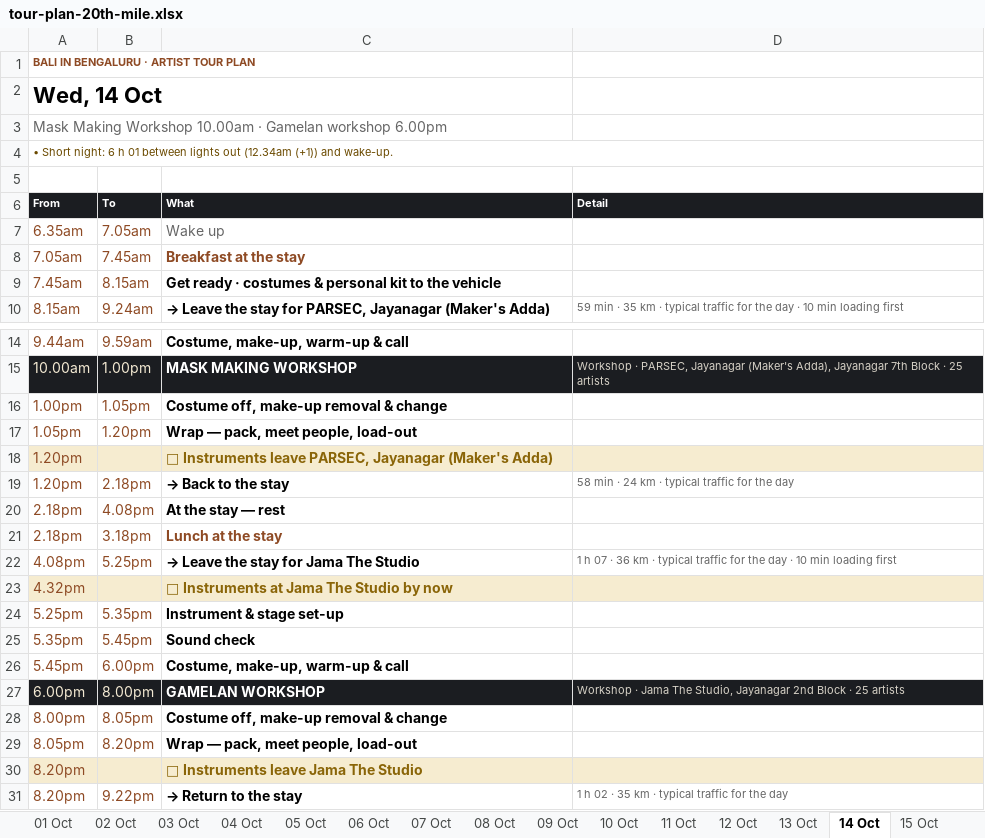
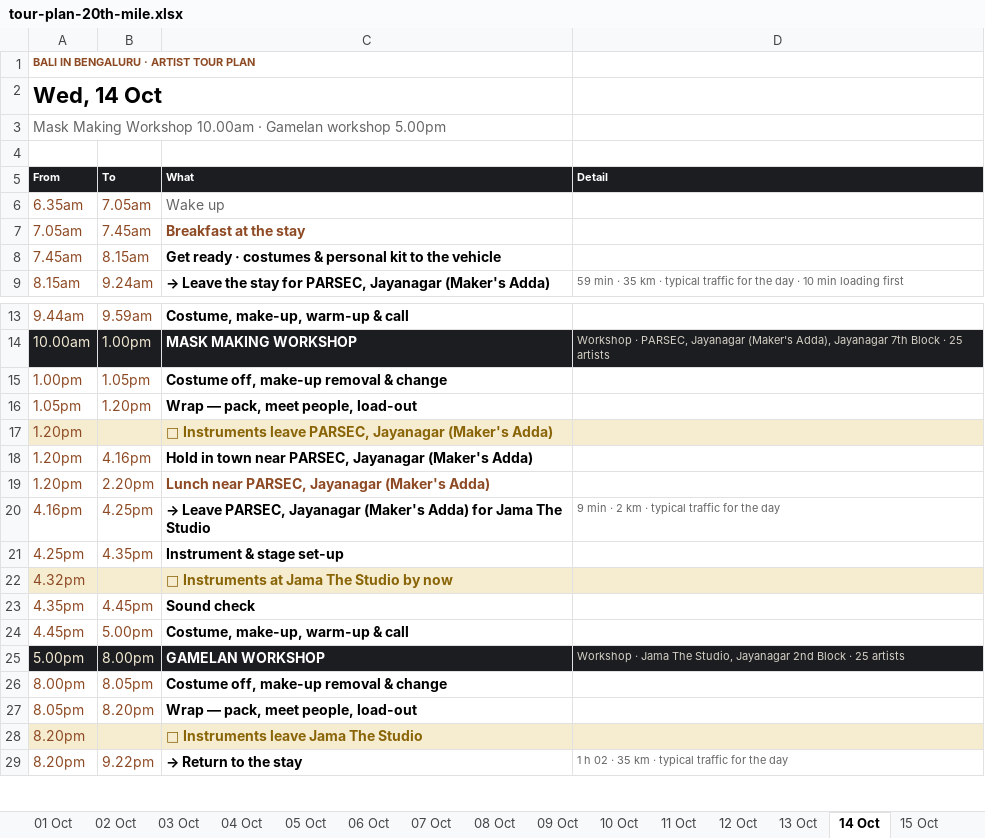
Before and after one commit to p-cult/bali-in-blr, an Excel workbook: plan/tour-plan-20th-mile.xlsx, sheet 14 Oct, drawn as a sheet; only a part is shown, gaps mark what is left out; values as stored, in another font and other column widths than the file's, no borders; removed rows and columns are numbered as before the commit, all else as after; the diff names each change by its address in the sheet, - before the commit and + after, or states it on an @@ line.

```diff
--- a/plan/tour-plan-20th-mile.xlsx (sheet 14 Oct)
+++ b/plan/tour-plan-20th-mile.xlsx (sheet 14 Oct)
-A3 (From): …Gamelan workshop 6.00pm
+A3 (From): …Gamelan workshop 5.00pm
-row 4: • Short night: 6 h 01 between lights out (12.34am (+1)) and wake-up.
+row 18: 1.20pm | 4.16pm | Hold in town near PARSEC, Jayanagar (Maker's Adda)
-B19 (To): 2.18pm
+B19 (To): 2.20pm
-C19 (What): → Back to the stay
+C19 (What): Lunch near PARSEC, Jayanagar (Maker's Adda)
-C19 text colour: black
+C19 text colour: #8E4A24
-D19 (Detail): 58 min · 24 km · typical traffic for the day
+D19 (Detail): (empty)
-row 20: 2.18pm | 4.08pm | At the stay — rest
-row 21: 2.18pm | 3.18pm | Lunch at the stay
-row 22: 4.08pm | 5.25pm | → Leave the stay for Jama The Studio | 1 h 07 · 36 km · typical traffic for the day · 10 min loading first
+row 20: 4.16pm | 4.25pm | → Leave PARSEC, Jayanagar (Maker's Adda) for Jama The Studio | 9 min · 2 km · typical traffic for the day
+row 21: 4.25pm | 4.35pm | Instrument & stage set-up
-row 24: 5.25pm | 5.35pm | Instrument & stage set-up
-A23 (From): 5.35pm
+A23 (From): 4.35pm
-B23 (To): 5.45pm
+B23 (To): 4.45pm
-A24 (From): 5.45pm
+A24 (From): 4.45pm
-B24 (To): 6.00pm
+B24 (To): 5.00pm
-A25 (From): 6.00pm
+A25 (From): 5.00pm
```
Also changed, not shown: sheet 12 Oct, sheet 11 Oct, sheet 13 Oct, sheet 03 Oct, sheet Summary, sheet 04 Oct, 1 more sheet, plan/tour-plan-20th-mile-routine.xlsx, plan/tour-plan-citadel-sarovar-portico-routine.xlsx, 12 other files.
